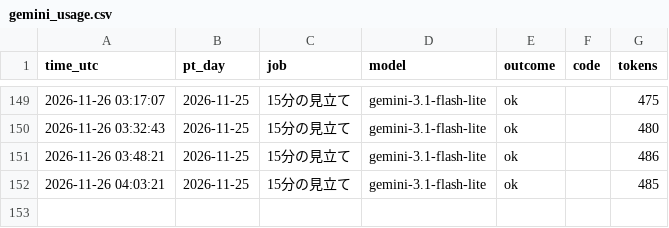
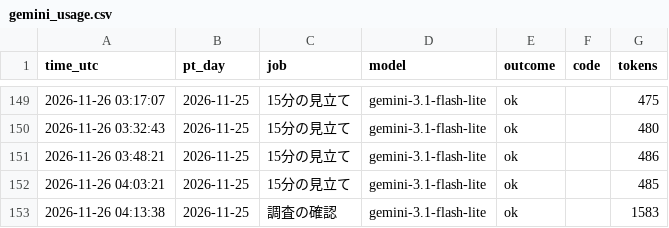
Before and after one commit to ke104-debug/fx-, a CSV file: journal/gemini_usage.csv, drawn as a sheet; only a part is shown, gaps mark what is left out.

```diff
--- a/journal/gemini_usage.csv
+++ b/journal/gemini_usage.csv
@@ -152 +152,2 @@ time_utc,pt_day,job,model,outcome,code,tokens
 2026-11-26 04:03:21,2026-11-25,15分の見立て,gemini-3.1-flash-lite,ok,,485
+2026-11-26 04:13:38,2026-11-25,調査の確認,gemini-3.1-flash-lite,ok,,1583
```
Also changed, not shown: journal/org.csv, journal/research.csv.
